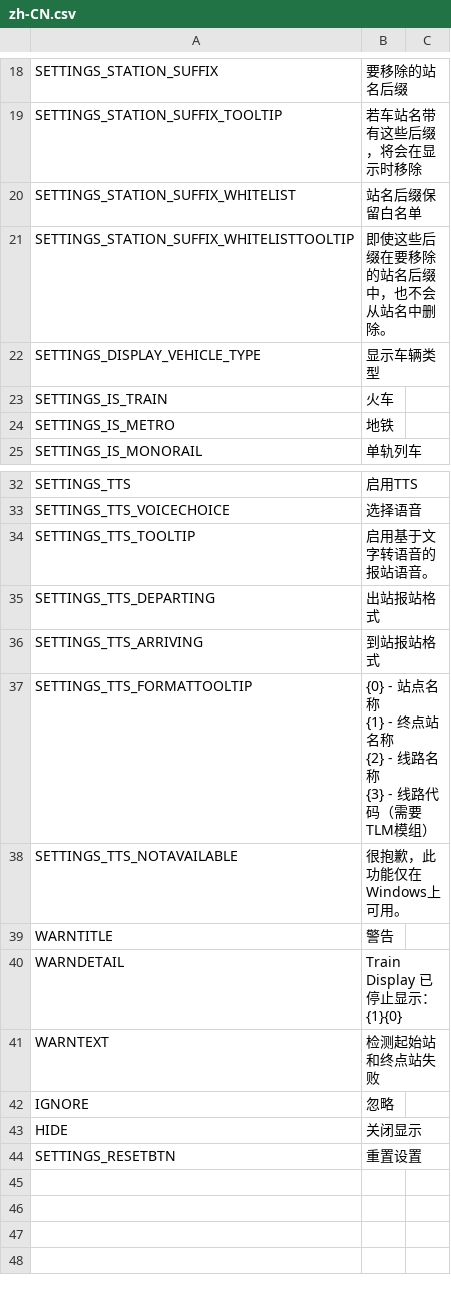
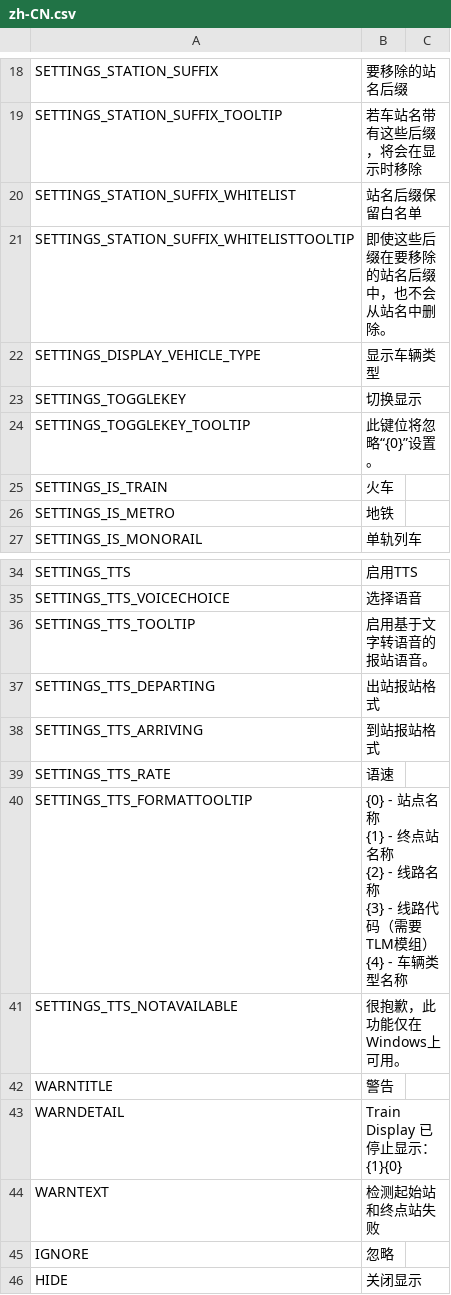
Before and after one commit to will258012/TrainDisplayUpdated, a CSV file: TrainDisplay/Translations/zh-CN.csv, drawn as a sheet; only a part is shown, gaps mark what is left out; the shorter side is filled out with more unchanged rows.

```diff
--- a/TrainDisplay/Translations/zh-CN.csv
+++ b/TrainDisplay/Translations/zh-CN.csv
@@ -22,2 +22,4 @@
 "SETTINGS_DISPLAY_VEHICLE_TYPE","显示车辆类型",""
+SETTINGS_TOGGLEKEY,切换显示
+"SETTINGS_TOGGLEKEY_TOOLTIP","此键位将忽略“{0}”设置。"
 "SETTINGS_IS_TRAIN","火车",""
@@ -36,6 +38,8 @@
 "SETTINGS_TTS_ARRIVING","到站报站格式",""
-"SETTINGS_TTS_FORMATTOOLTIP","{0} - 站点名称
-{1} - 终点站名称
-{2} - 线路名称
-{3} - 线路代码（需要TLM模组）",""
+"SETTINGS_TTS_RATE","语速",""
+"SETTINGS_TTS_FORMATTOOLTIP","{0} - 站点名称
+{1} - 终点站名称
+{2} - 线路名称
+{3} - 线路代码（需要TLM模组）
+{4} - 车辆类型名称",""
 "SETTINGS_TTS_NOTAVAILABLE","很抱歉，此功能仅在Windows上可用。",""
```
Also changed, not shown: TrainDisplay/Translations/en-EN.csv, 1 other file.
